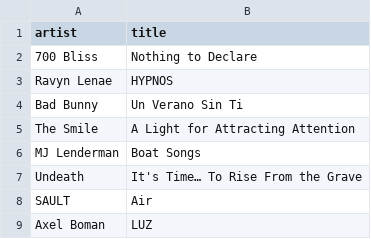
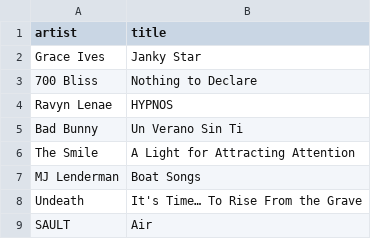
Before and after one commit to my-slab/music-scrapers, a CSV file: data/pitchfork/best-new-albums.csv, drawn as a sheet; only a part is shown; the shorter side is filled out with more unchanged rows.

```diff
--- a/data/pitchfork/best-new-albums.csv
+++ b/data/pitchfork/best-new-albums.csv
@@ -1,2 +1,3 @@
 artist,title
+Grace Ives,Janky Star
 700 Bliss,Nothing to Declare
```
Also changed, not shown: data/bleep/album-of-the-week.csv, data/pitchfork/high-scoring-albums.csv.
